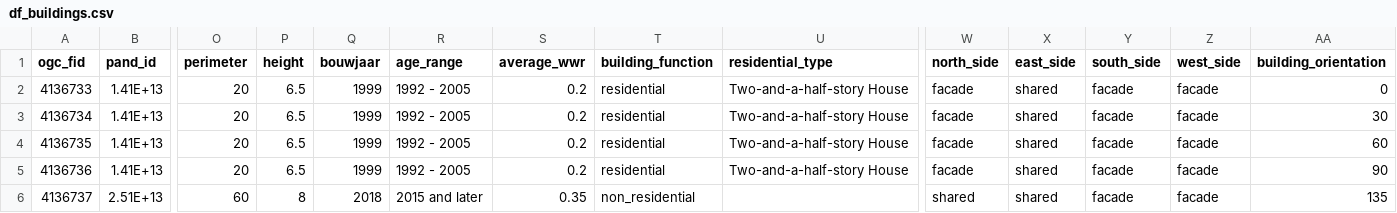
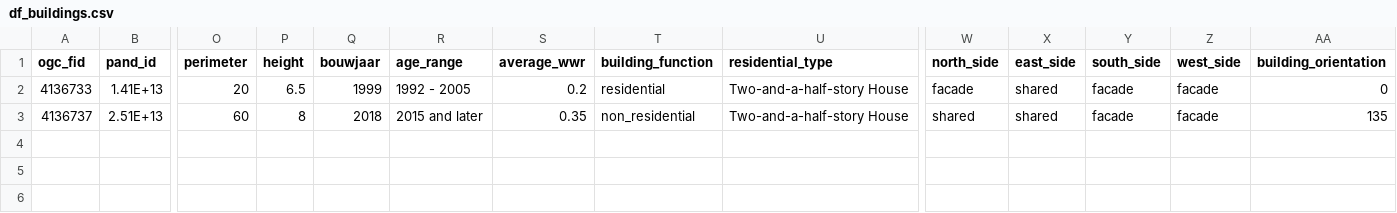
Before and after one commit to amin-jalilzadeh-tu/-, a CSV file: data/df_buildings.csv, drawn as a sheet; only a part is shown, gaps mark what is left out; removed rows and columns are numbered as before the commit, all else as after; rows hold the shown columns only; the diff names each change by its address in the sheet, - before the commit and + after, or states it on an @@ line.

```diff
--- a/data/df_buildings.csv
+++ b/data/df_buildings.csv
-row 3: 4136734 | 1.41E+13 | 20 | 6.5 | 1999 | 1992 - 2005 | 0.2 | residential | Two-and-a-half-story House | facade | shared | facade | facade | 30
-row 4: 4136735 | 1.41E+13 | 20 | 6.5 | 1999 | 1992 - 2005 | 0.2 | residential | Two-and-a-half-story House | facade | shared | facade | facade | 60
-row 5: 4136736 | 1.41E+13 | 20 | 6.5 | 1999 | 1992 - 2005 | 0.2 | residential | Two-and-a-half-story House | facade | shared | facade | facade | 90
-U3 (residential_type): (empty)
+U3 (residential_type): Two-and-a-half-story House
```
Also changed, not shown: 35 other files.
